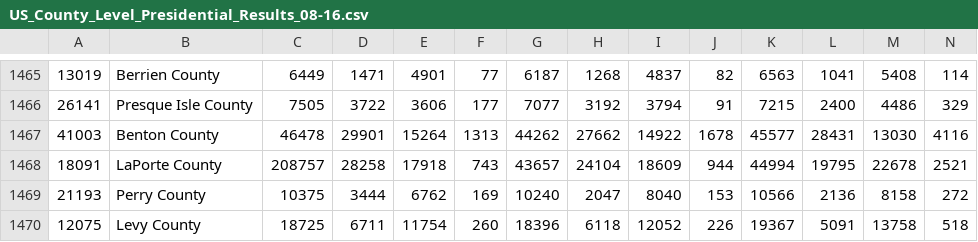
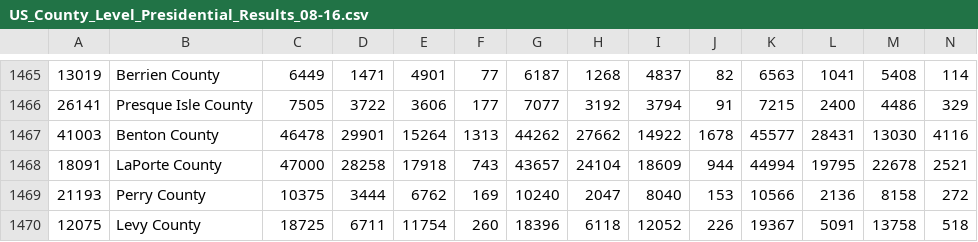
Before and after one commit to daidado/daidado_blog, a CSV file: data/elections/US_County_Level_Presidential_Results_08-16.csv, drawn as a sheet; only a part is shown, gaps mark what is left out.

```diff
--- a/data/elections/US_County_Level_Presidential_Results_08-16.csv
+++ b/data/elections/US_County_Level_Presidential_Results_08-16.csv
@@ -1467,3 +1467,3 @@
 41003,Benton County,46478,29901,15264,1313,44262,27662,14922,1678,45577,28431,13030,4116
-18091,LaPorte County,208757,28258,17918,743,43657,24104,18609,944,44994,19795,22678,2521
+18091,LaPorte County,47000,28258,17918,743,43657,24104,18609,944,44994,19795,22678,2521
 21193,Perry County,10375,3444,6762,169,10240,2047,8040,153,10566,2136,8158,272
```
Also changed, not shown: 2 other files.
